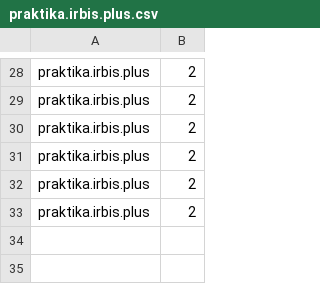
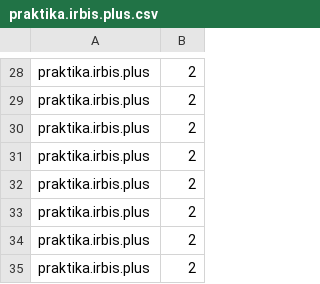
Before and after one commit to Roman-Chehovskiy/ApiNews, a CSV file: src/main/resources/csv/praktika.irbis.plus.csv, drawn as a sheet; only a part is shown, gaps mark what is left out; the diff names each change by its address in the sheet, - before the commit and + after, or states it on an @@ line.

```diff
--- a/src/main/resources/csv/praktika.irbis.plus.csv
+++ b/src/main/resources/csv/praktika.irbis.plus.csv
+row 34: praktika.irbis.plus | 2
+row 35: praktika.irbis.plus | 2
```
Also changed, not shown: src/main/resources/csv/irbis.plus.csv, 1 other file.
